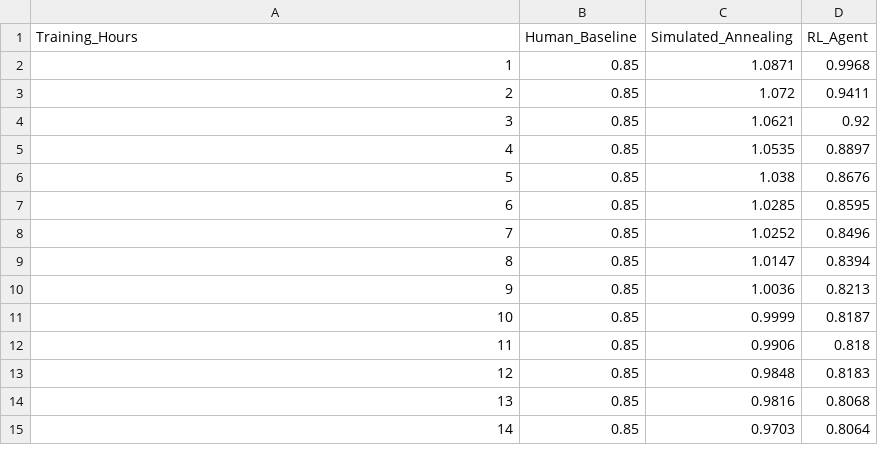
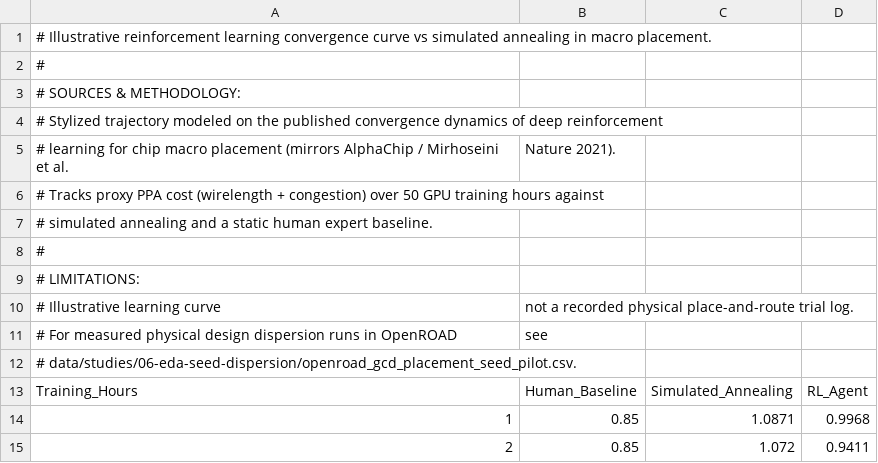
Before and after one commit to harvard-edge/arch2, a CSV file: data/datasets/ch8_data.csv, drawn as a sheet; only a part is shown; the shorter side is filled out with more unchanged rows.

```diff
--- a/data/datasets/ch8_data.csv
+++ b/data/datasets/ch8_data.csv
@@ -1 +1,13 @@
+# Illustrative reinforcement learning convergence curve vs simulated annealing in macro placement.
+#
+# SOURCES & METHODOLOGY:
+# Stylized trajectory modeled on the published convergence dynamics of deep reinforcement
+# learning for chip macro placement (mirrors AlphaChip / Mirhoseini et al., Nature 2021).
+# Tracks proxy PPA cost (wirelength + congestion) over 50 GPU training hours against
+# simulated annealing and a static human expert baseline.
+#
+# LIMITATIONS:
+# Illustrative learning curve, not a recorded physical place-and-route trial log.
+# For measured physical design dispersion runs in OpenROAD, see
+# data/studies/06-eda-seed-dispersion/openroad_gcd_placement_seed_pilot.csv.
 Training_Hours,Human_Baseline,Simulated_Annealing,RL_Agent
```
Also changed, not shown: data/datasets/ch12_data.csv, data/datasets/ch2_data.csv, 33 other files.
